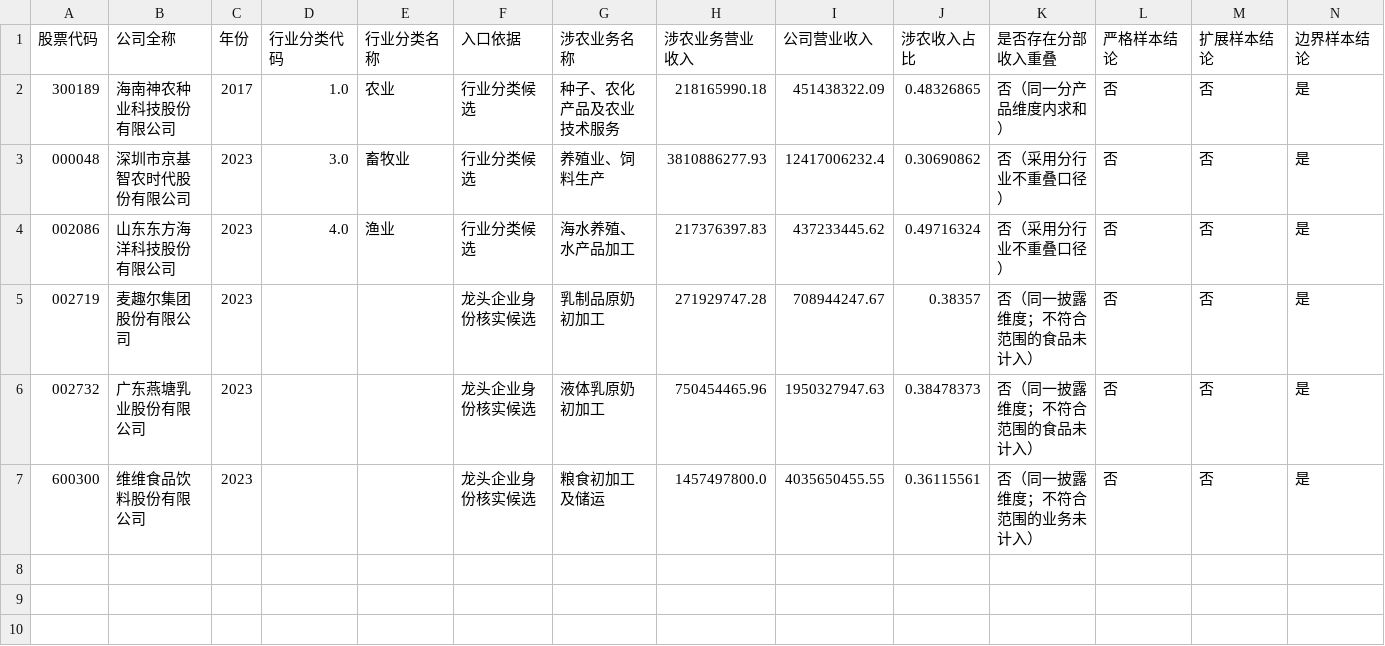
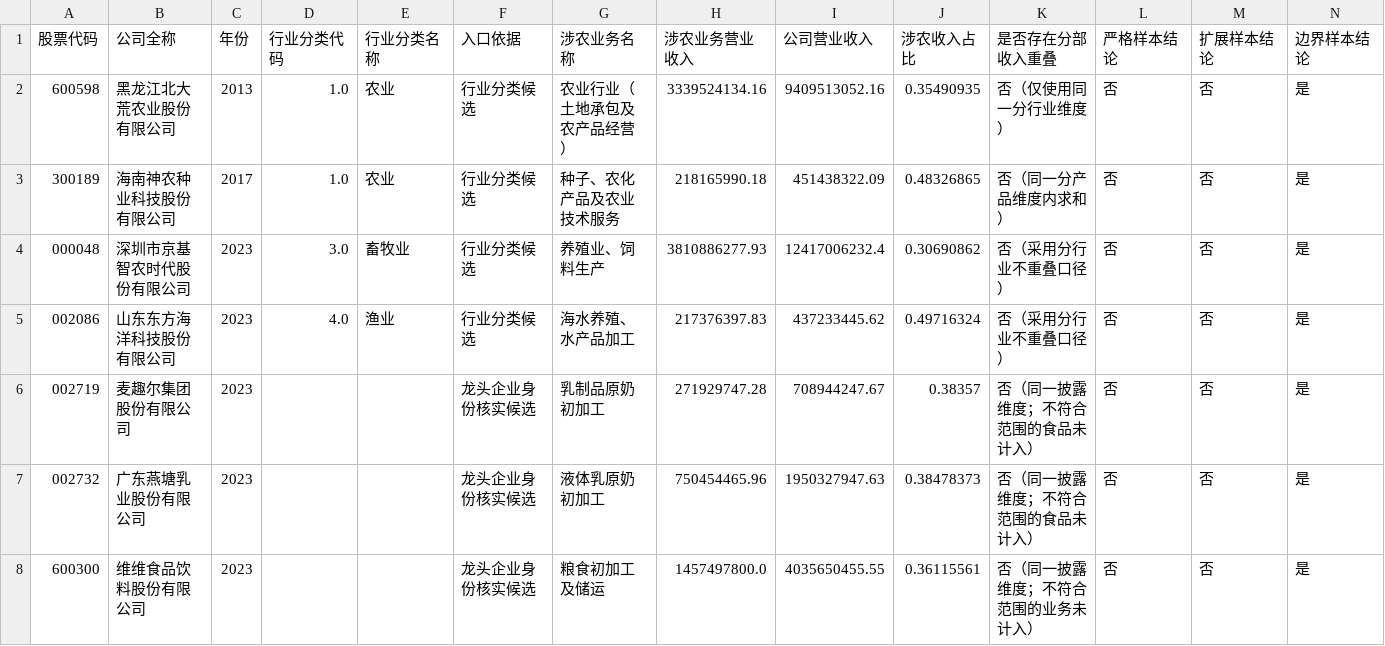
Before and after one commit to ABC-work/patient-capital-agri-thesis-data, a CSV file: outputs/全期边界样本_当前已核实_v1.csv, drawn as a sheet; only a part is shown; rows hold the shown columns only; the diff names each change by its address in the sheet, - before the commit and + after, or states it on an @@ line.

```diff
--- a/outputs/全期边界样本_当前已核实_v1.csv
+++ b/outputs/全期边界样本_当前已核实_v1.csv
+row 2: 600598 | 黑龙江北大荒农业股份有限公司 | 2013 | 1.0 | 农业 | 行业分类候选 | 农业行业（土地承包及农产品经营） | 3339524134.16 | 9409513052.16 | 0.35490935 | 否（仅使用同一分行业维度） | 否 | 否 | 是
```
Also changed, not shown: 9 other files.
